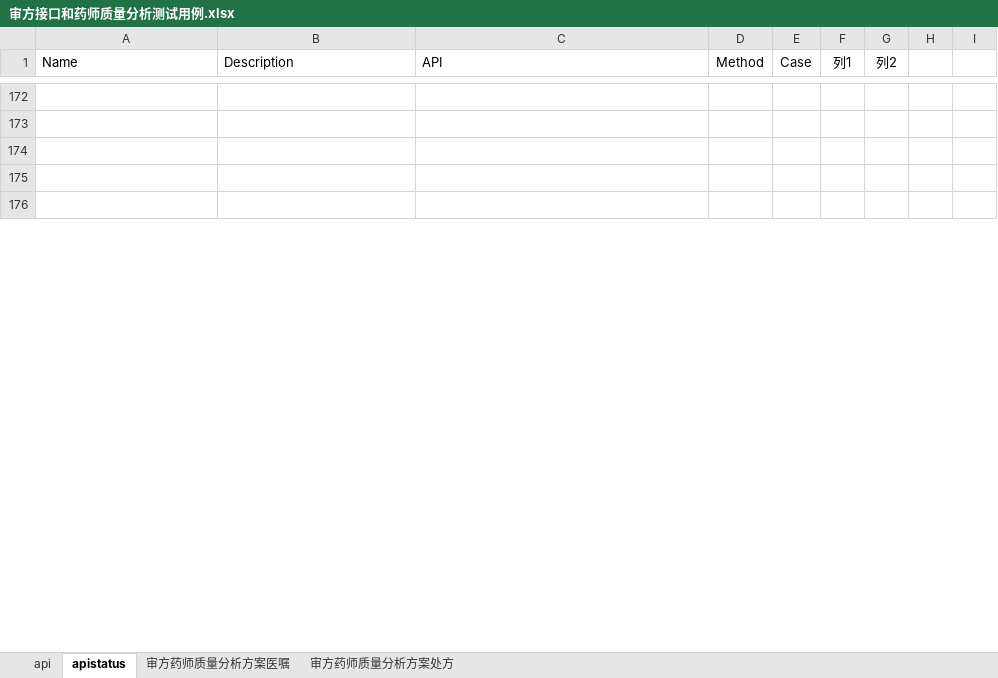
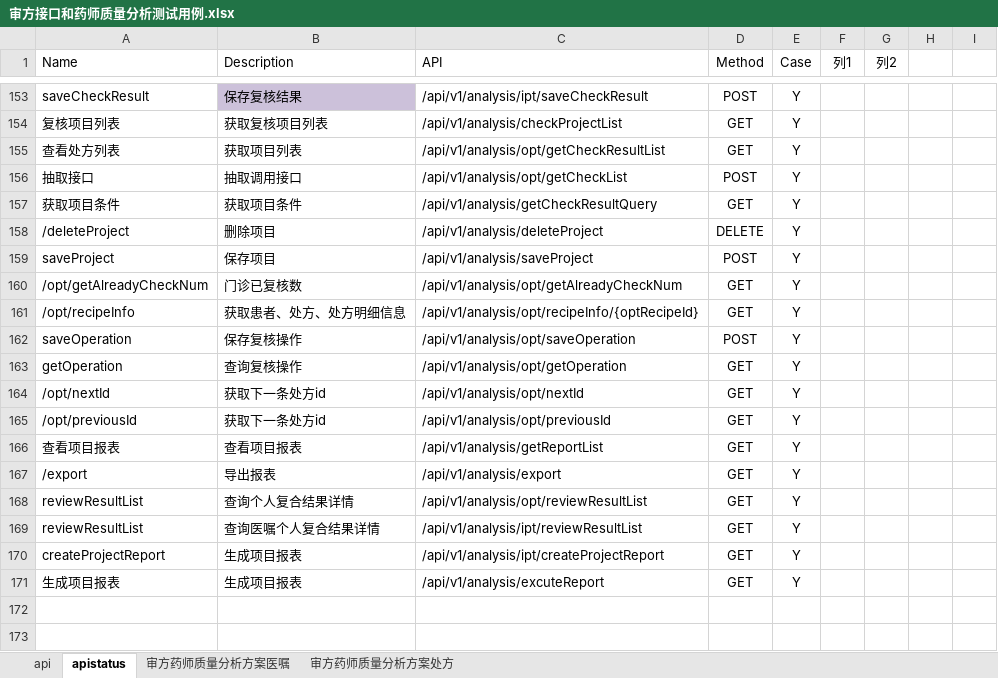
Before and after one commit to miaogougou/sf_test_testng, an Excel workbook: doc/审方接口和药师质量分析测试用例.xlsx, sheet apistatus, drawn as a sheet; only a part is shown, gaps mark what is left out; the shorter side is filled out with more unchanged rows; values as stored, in another font and other column widths than the file's, no borders; conditional formats and table styles not drawn; the diff covers the shown part only; the diff names each change by its address in the sheet, - before the commit and + after, or states it on an @@ line.

```diff
--- a/doc/审方接口和药师质量分析测试用例.xlsx (sheet apistatus)
+++ b/doc/审方接口和药师质量分析测试用例.xlsx (sheet apistatus)
@@ row 153 unhidden: saveCheckResult | 保存复核结果 | /api/v1/analysis/ipt/saveCheckResult | POST | Y @@
@@ row 154 unhidden: 复核项目列表 | 获取复核项目列表 | /api/v1/analysis/checkProjectList | GET | Y @@
@@ row 155 unhidden: 查看处方列表 | 获取项目列表 | /api/v1/analysis/opt/getCheckResultList | GET | Y @@
@@ row 156 unhidden: 抽取接口 | 抽取调用接口 | /api/v1/analysis/opt/getCheckList | POST | Y @@
@@ row 157 unhidden: 获取项目条件 | 获取项目条件 | /api/v1/analysis/getCheckResultQuery | GET | Y @@
@@ row 158 unhidden: /deleteProject | 删除项目 | /api/v1/analysis/deleteProject | DELETE | Y @@
@@ row 159 unhidden: saveProject | 保存项目 | /api/v1/analysis/saveProject | POST | Y @@
@@ row 160 unhidden: /opt/getAlreadyCheckNum | 门诊已复核数 | /api/v1/analysis/opt/getAlreadyCheckNum | GET | Y @@
@@ row 161 unhidden: /opt/recipeInfo | 获取患者、处方、处方明细信息 | /api/v1/analysis/opt/recipeInfo/{optRecipeId} | GET | Y @@
@@ row 162 unhidden: saveOperation | 保存复核操作 | /api/v1/analysis/opt/saveOperation | POST | Y @@
@@ row 163 unhidden: getOperation | 查询复核操作 | /api/v1/analysis/opt/getOperation | GET | Y @@
@@ row 164 unhidden: /opt/nextId | 获取下一条处方id | /api/v1/analysis/opt/nextId | GET | Y @@
@@ row 165 unhidden: /opt/previousId | 获取下一条处方id | /api/v1/analysis/opt/previousId | GET | Y @@
@@ row 166 unhidden: 查看项目报表 | 查看项目报表 | /api/v1/analysis/getReportList | GET | Y @@
@@ row 167 unhidden: /export | 导出报表 | /api/v1/analysis/export | GET | Y @@
@@ row 168 unhidden: reviewResultList | 查询个人复合结果详情 | /api/v1/analysis/opt/reviewResultList | GET | Y @@
@@ row 169 unhidden: reviewResultList | 查询医嘱个人复合结果详情 | /api/v1/analysis/ipt/reviewResultList | GET | Y @@
@@ row 170 unhidden: createProjectReport | 生成项目报表 | /api/v1/analysis/ipt/createProjectReport | GET | Y @@
@@ row 171 unhidden: 生成项目报表 | 生成项目报表 | /api/v1/analysis/excuteReport | GET | Y @@
```
Also changed, not shown: 2 added rows, 130 hidden or unhidden rows and 12 edited cells elsewhere in this sheet, hidden cells, 11 other files.
